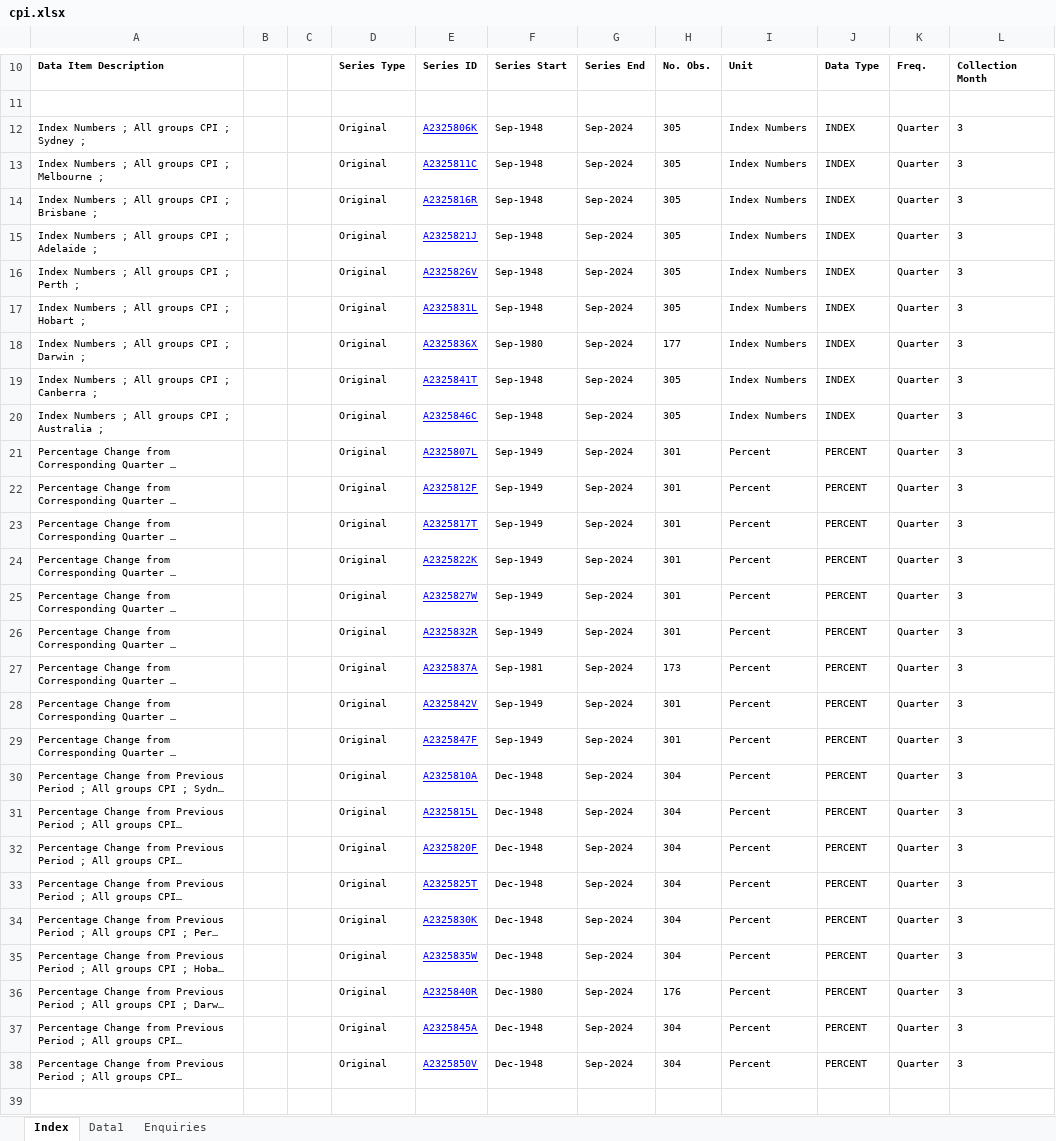
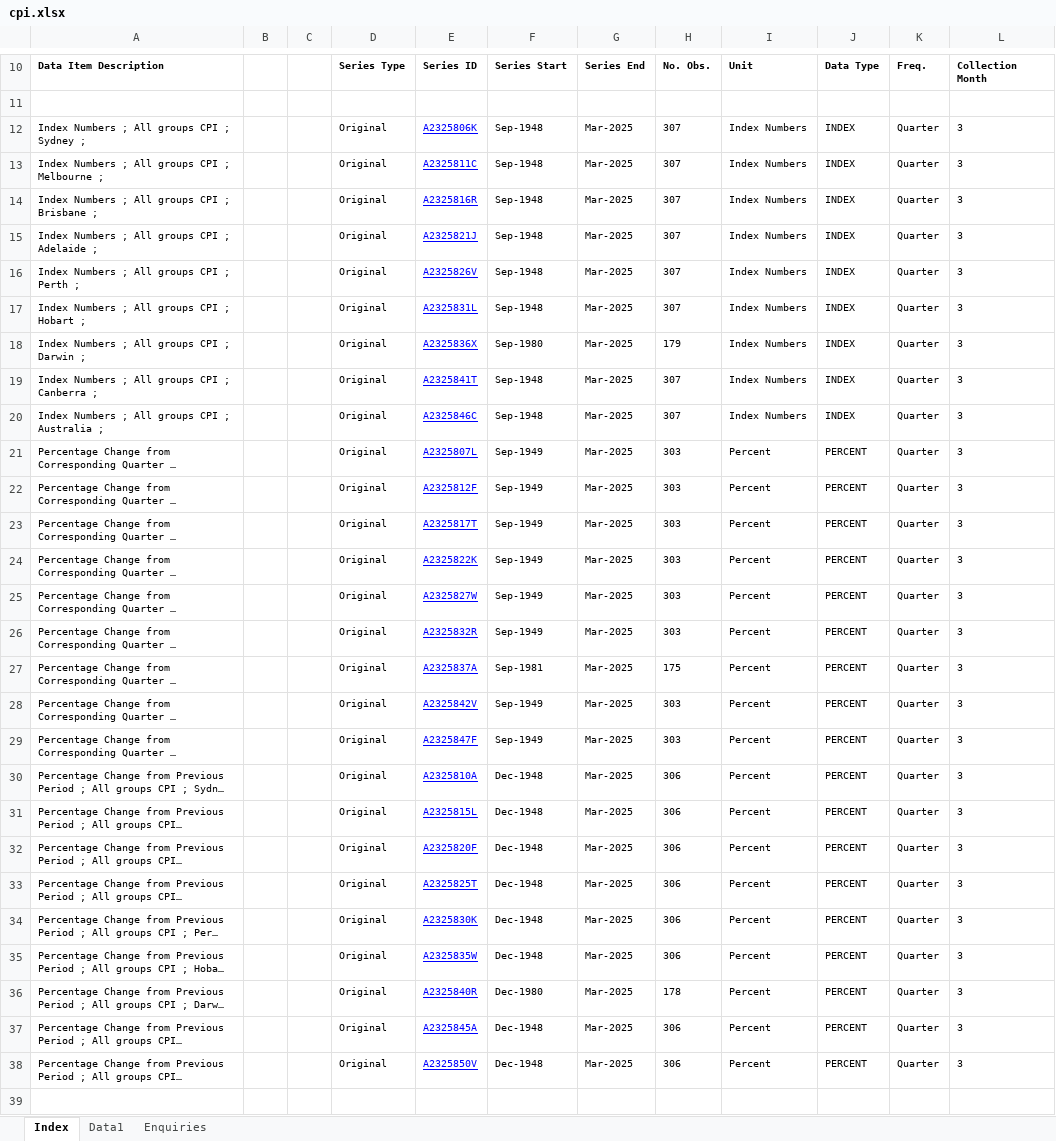
Before and after one commit to jazon7/australianstockmarketapp, an Excel workbook: data/cpi.xlsx, sheet Index, drawn as a sheet; only a part is shown, gaps mark what is left out; long unchanged cells end in …; values as stored, in another font and other column widths than the file's, no borders; charts and pictures not drawn; the diff covers the shown part only; the diff names each change by its address in the sheet, - before the commit and + after, or states it on an @@ line.

```diff
--- a/data/cpi.xlsx (sheet Index)
+++ b/data/cpi.xlsx (sheet Index)
-G12:G38: Sep-2024
+G12:G38: Mar-2025
-H12:H17: 305
+H12:H17: 307
-H18: 177
+H18: 179
-H19:H20: 305
+H19:H20: 307
-H21:H26: 301
+H21:H26: 303
-H27: 173
+H27: 175
-H28:H29: 301
+H28:H29: 303
-H30:H35: 304
+H30:H35: 306
-H36: 176
+H36: 178
-H37:H38: 304
+H37:H38: 306
```
Also changed, not shown: 1 edited cell elsewhere in this sheet, sheet Data1, 9 other files.
